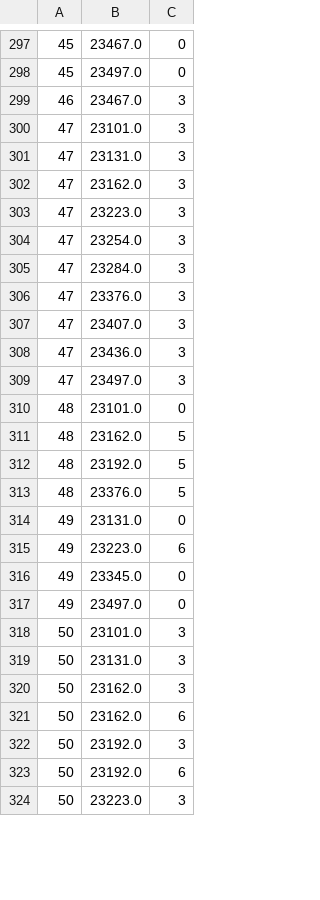
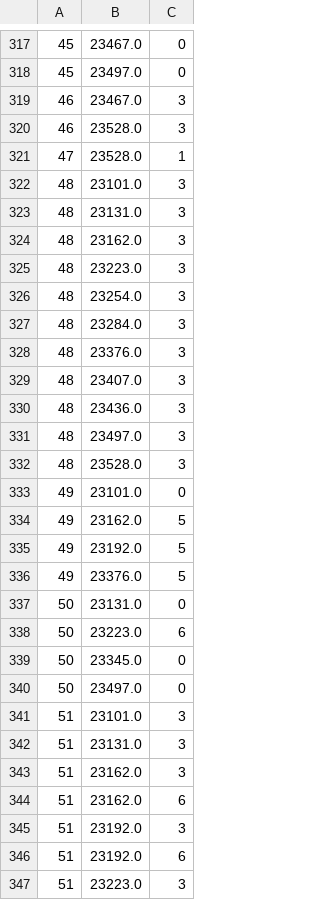
Before and after one commit to Criptic/SAS-Whats-New, a CSV file: data/dd36.csv, drawn as a sheet; only a part is shown, gaps mark what is left out; the diff covers the shown part only.

```diff
--- a/data/dd36.csv
+++ b/data/dd36.csv
@@ -299,26 +319,29 @@
 46,23467.0,3
-47,23101.0,3
-47,23131.0,3
-47,23162.0,3
-47,23223.0,3
-47,23254.0,3
-47,23284.0,3
-47,23376.0,3
-47,23407.0,3
-47,23436.0,3
-47,23497.0,3
-48,23101.0,0
-48,23162.0,5
-48,23192.0,5
-48,23376.0,5
-49,23131.0,0
-49,23223.0,6
-49,23345.0,0
-49,23497.0,0
-50,23101.0,3
-50,23131.0,3
-50,23162.0,3
-50,23162.0,6
-50,23192.0,3
-50,23192.0,6
-50,23223.0,3
+46,23528.0,3
+47,23528.0,1
+48,23101.0,3
+48,23131.0,3
+48,23162.0,3
+48,23223.0,3
+48,23254.0,3
+48,23284.0,3
+48,23376.0,3
+48,23407.0,3
+48,23436.0,3
+48,23497.0,3
+48,23528.0,3
+49,23101.0,0
+49,23162.0,5
+49,23192.0,5
+49,23376.0,5
+50,23131.0,0
+50,23223.0,6
+50,23345.0,0
+50,23497.0,0
+51,23101.0,3
+51,23131.0,3
+51,23162.0,3
+51,23162.0,6
+51,23192.0,3
+51,23192.0,6
+51,23223.0,3
```
Also changed, not shown: 30 added rows, 8 removed rows and 22 edited cells elsewhere in this file, data/dd36index.csv, data/dd45.csv, 18 other files.
